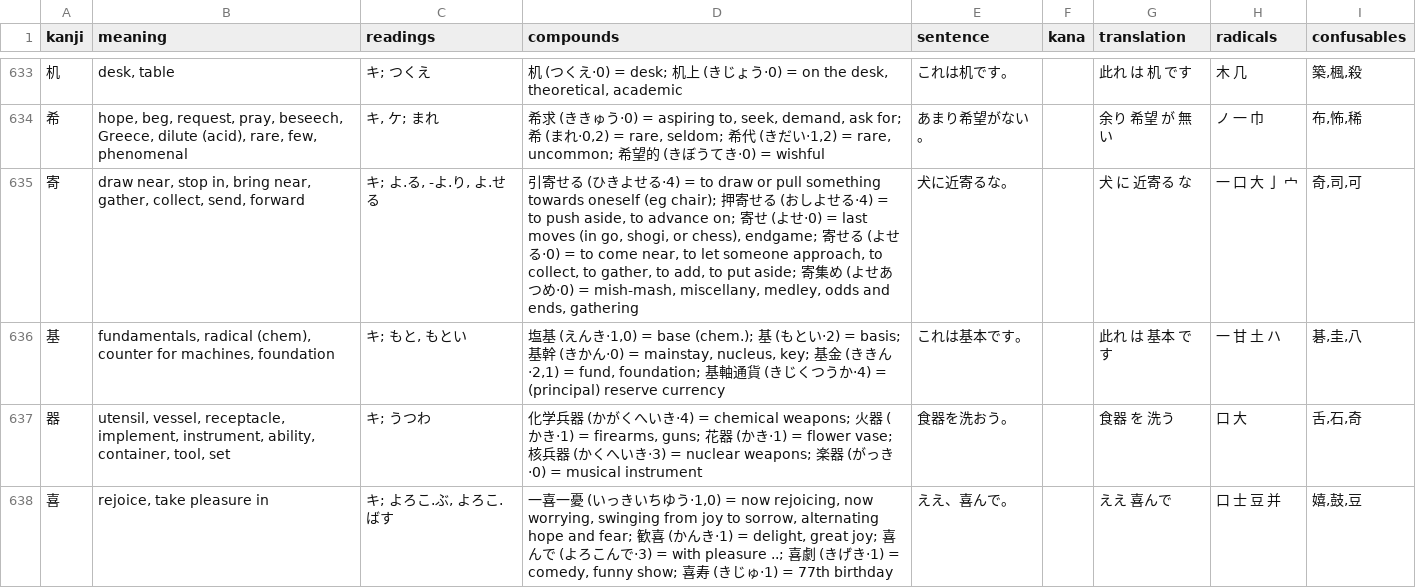
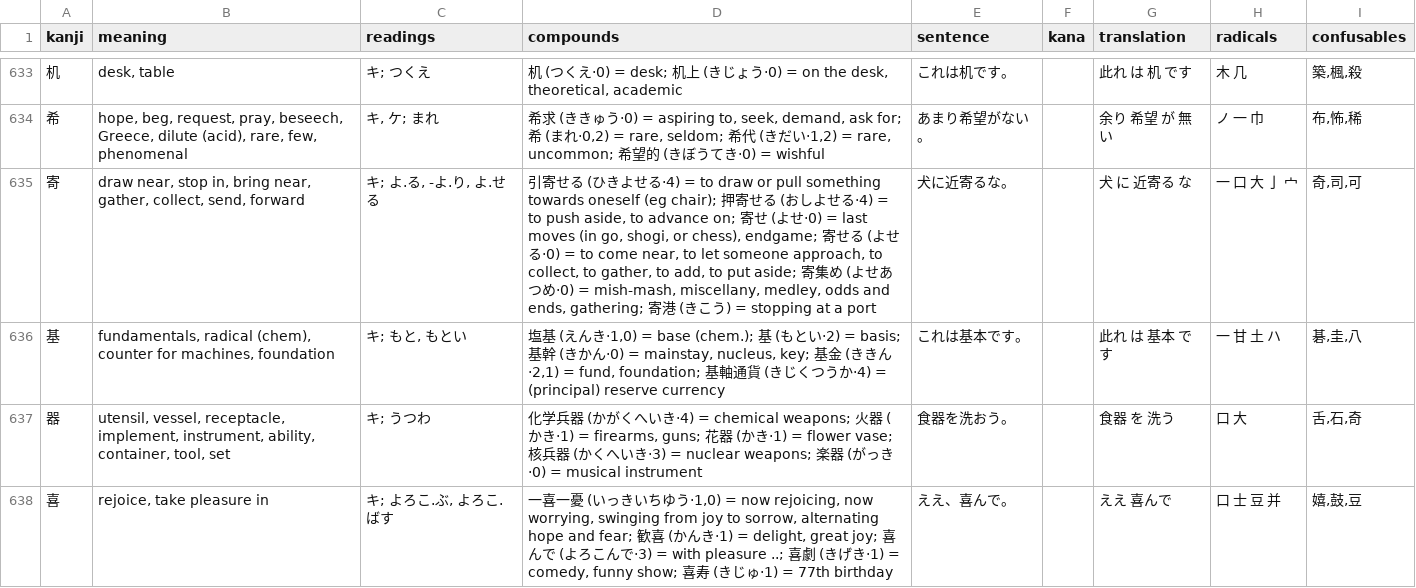
Before and after one commit to bagustris/kanji-slideshow, a CSV file: kanji_n2.csv, drawn as a sheet; only a part is shown, gaps mark what is left out; the diff covers the shown part only.

```diff
--- a/kanji_n2.csv
+++ b/kanji_n2.csv
@@ -634,3 +634,3 @@ kanji,meaning,readings,compounds,sentence,kana,translation,radicals,confusables
 希,"hope, beg, request, pray, beseech, Greece, dilute (acid), rare, few, phenomenal","キ, ケ; まれ","希求 (ききゅう·0) = aspiring to, seek, demand, ask for; 希 (まれ·0,2) = rare, seldom; 希代 (きだい·1,2) = rare, uncommon; 希望的 (きぼうてき·0) = wishful",あまり希望がない。,,余り 希望 が 無い,ノ 一 巾,"布,怖,稀"
-寄,"draw near, stop in, bring near, gather, collect, send, forward","キ; よ.る, -よ.り, よ.せる","引寄せる (ひきよせる·4) = to draw or pull something towards oneself (eg chair); 押寄せる (おしよせる·4) = to push aside, to advance on; 寄せ (よせ·0) = last moves (in go, shogi, or chess), endgame; 寄せる (よせる·0) = to come near, to let someone approach, to collect, to gather, to add, to put aside; 寄集め (よせあつめ·0) = mish-mash, miscellany, medley, odds and ends, gathering",犬に近寄るな。,,犬 に 近寄る な,一 口 大 亅 宀,"奇,司,可"
+寄,"draw near, stop in, bring near, gather, collect, send, forward","キ; よ.る, -よ.り, よ.せる","引寄せる (ひきよせる·4) = to draw or pull something towards oneself (eg chair); 押寄せる (おしよせる·4) = to push aside, to advance on; 寄せ (よせ·0) = last moves (in go, shogi, or chess), endgame; 寄せる (よせる·0) = to come near, to let someone approach, to collect, to gather, to add, to put aside; 寄集め (よせあつめ·0) = mish-mash, miscellany, medley, odds and ends, gathering; 寄港 (きこう) = stopping at a port",犬に近寄るな。,,犬 に 近寄る な,一 口 大 亅 宀,"奇,司,可"
 基,"fundamentals, radical (chem), counter for machines, foundation","キ; もと, もとい","塩基 (えんき·1,0) = base (chem.); 基 (もとい·2) = basis; 基幹 (きかん·0) = mainstay, nucleus, key; 基金 (ききん·2,1) = fund, foundation; 基軸通貨 (きじくつうか·4) = (principal) reserve currency",これは基本です。,,此れ は 基本 です,一 甘 土 ハ,"碁,圭,八"
```
Also changed, not shown: 20 edited cells elsewhere in this file, kanji_n3.csv, kanji_n4.csv, 15 other files.
